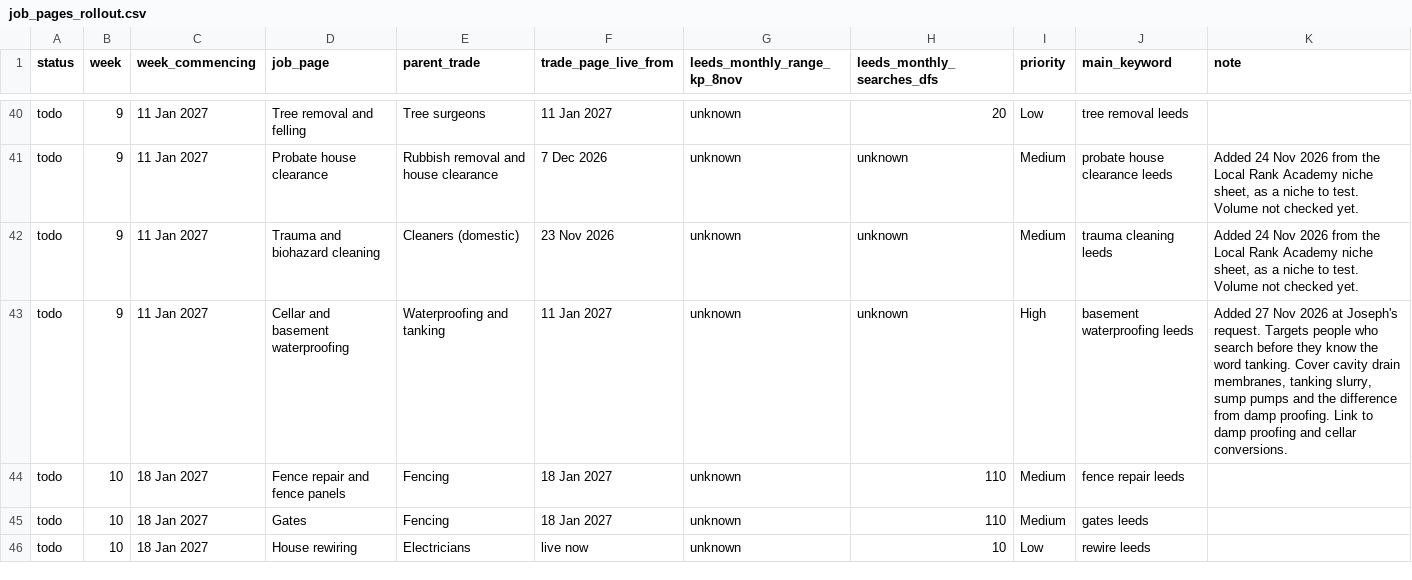
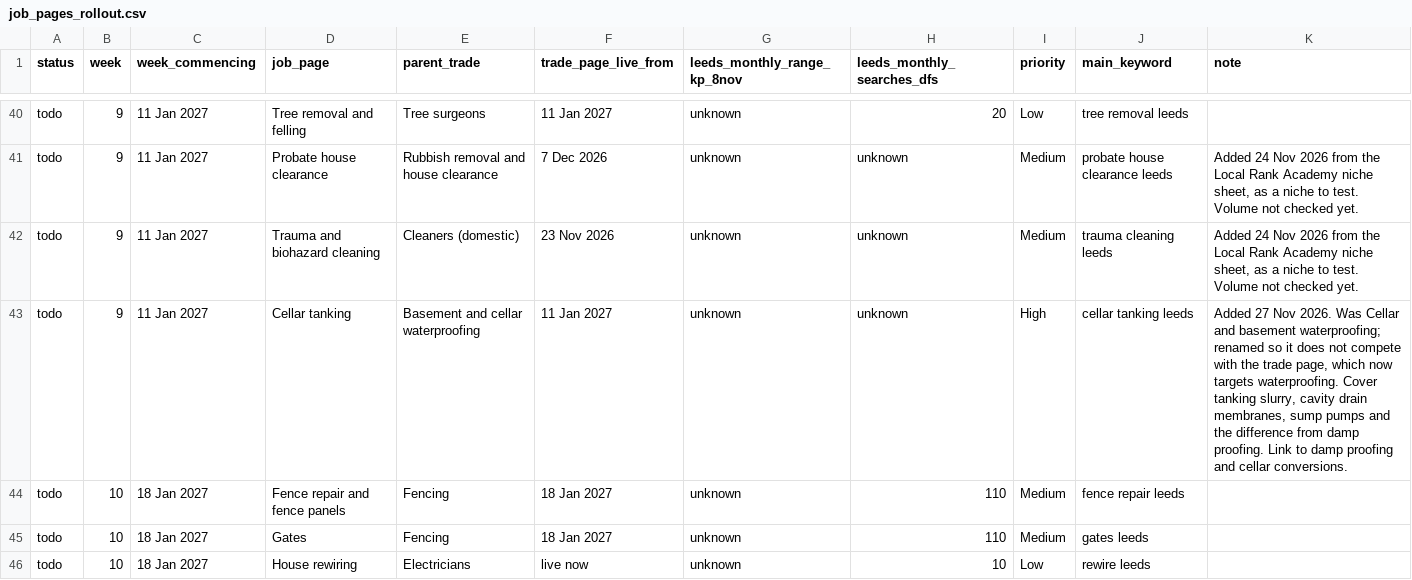
Before and after one commit to GaragesWirral/leedshomeguide, a CSV file: docs/plan/job_pages_rollout.csv, drawn as a sheet; only a part is shown, gaps mark what is left out.

```diff
--- a/docs/plan/job_pages_rollout.csv
+++ b/docs/plan/job_pages_rollout.csv
@@ -42,3 +42,3 @@ todo,9,11 Jan 2027,Probate house clearance,Rubbish removal and house clearance,7
 todo,9,11 Jan 2027,Trauma and biohazard cleaning,Cleaners (domestic),23 Nov 2026,unknown,unknown,Medium,trauma cleaning leeds,"Added 24 Nov 2026 from the Local Rank Academy niche sheet, as a niche to test. Volume not checked yet."
-todo,9,11 Jan 2027,Cellar and basement waterproofing,Waterproofing and tanking,11 Jan 2027,unknown,unknown,High,basement waterproofing leeds,"Added 27 Nov 2026 at Joseph's request. Targets people who search before they know the word tanking. Cover cavity drain membranes, tanking slurry, sump pumps and the difference from damp proofing. Link to damp proofing and cellar conversions."
+todo,9,11 Jan 2027,Cellar tanking,Basement and cellar waterproofing,11 Jan 2027,unknown,unknown,High,cellar tanking leeds,"Added 27 Nov 2026. Was Cellar and basement waterproofing; renamed so it does not compete with the trade page, which now targets waterproofing. Cover tanking slurry, cavity drain membranes, sump pumps and the difference from damp proofing. Link to damp proofing and cellar conversions."
 todo,10,18 Jan 2027,Fence repair and fence panels,Fencing,18 Jan 2027,unknown,110,Medium,fence repair leeds,
```
Also changed, not shown: docs/plan/cost_guides_rollout.csv, docs/plan/trades_rollout.csv.
